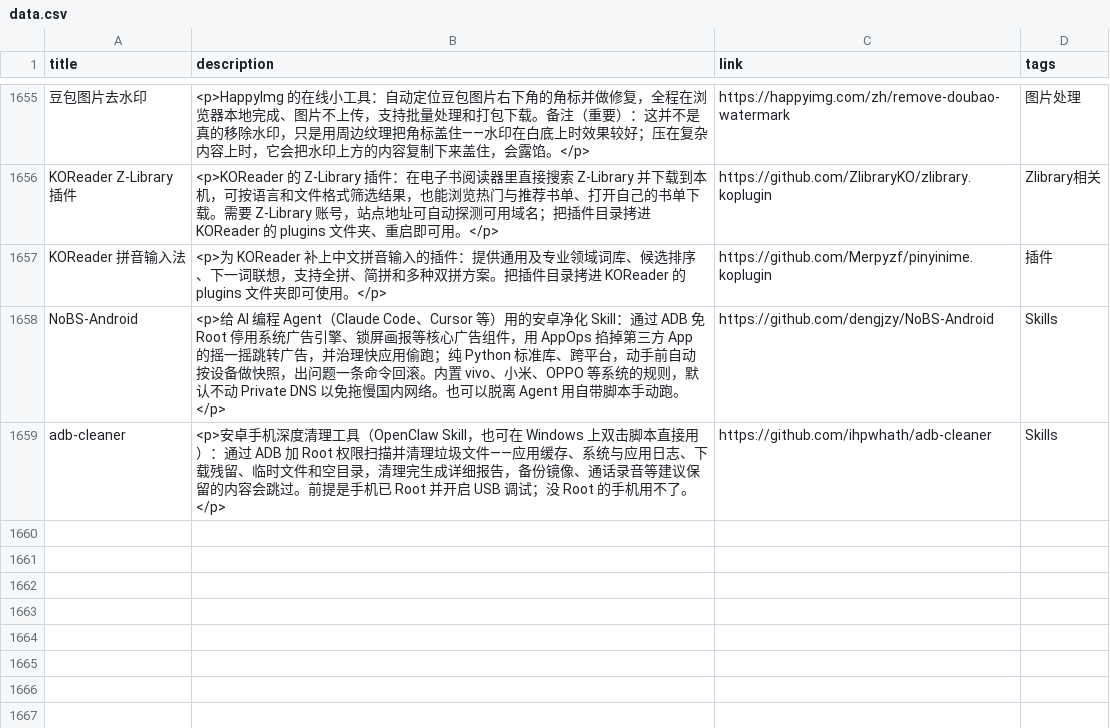
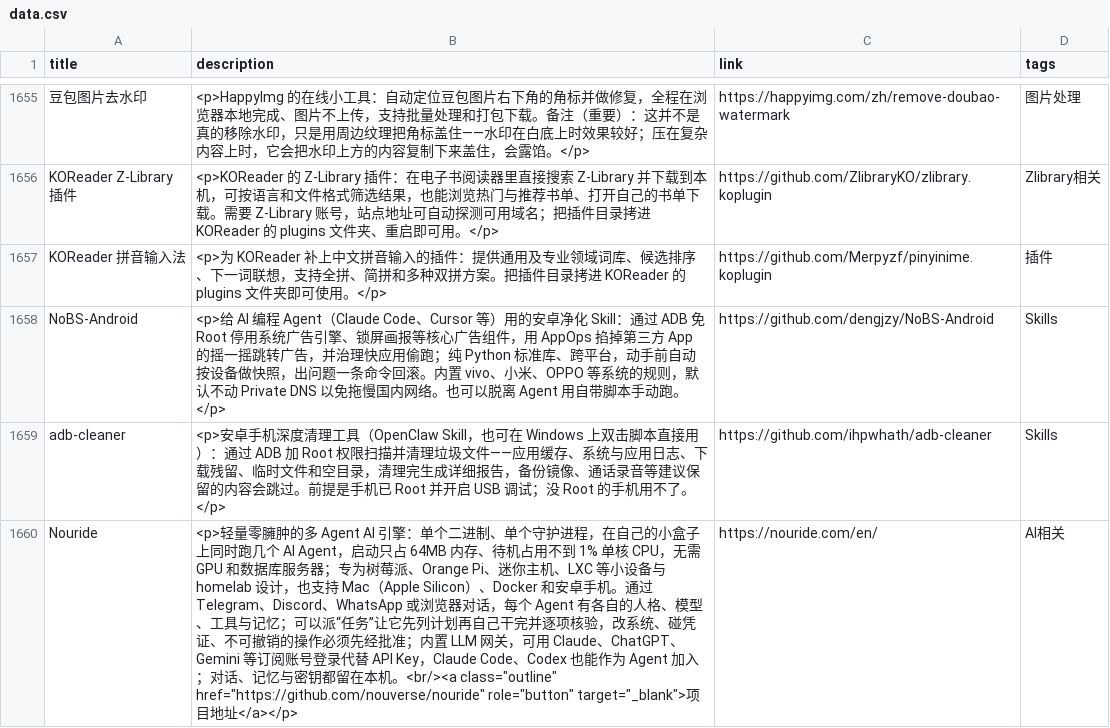
Before and after one commit to Mengmo03/sources, a CSV file: data/data.csv, drawn as a sheet; only a part is shown, gaps mark what is left out.

Commit message:
新增 Nouride（轻量多 Agent AI 引擎）

```diff
--- a/data/data.csv
+++ b/data/data.csv
@@ -1660 +1660,2 @@ NoBS-Android,<p>给 AI 编程 Agent（Claude Code、Cursor 等）用的安卓净
 adb-cleaner,<p>安卓手机深度清理工具（OpenClaw Skill，也可在 Windows 上双击脚本直接用）：通过 ADB 加 Root 权限扫描并清理垃圾文件——应用缓存、系统与应用日志、下载残留、临时文件和空目录，清理完生成详细报告，备份镜像、通话录音等建议保留的内容会跳过。前提是手机已 Root 并开启 USB 调试；没 Root 的手机用不了。</p>,https://github.com/ihpwhath/adb-cleaner,Skills
+Nouride,<p>轻量零臃肿的多 Agent AI 引擎：单个二进制、单个守护进程，在自己的小盒子上同时跑几个 AI Agent，启动只占 64MB 内存、待机占用不到 1% 单核 CPU，无需 GPU 和数据库服务器；专为树莓派、Orange Pi、迷你主机、LXC 等小设备与 homelab 设计，也支持 Mac（Apple Silicon）、Docker 和安卓手机。通过 Telegram、Discord、WhatsApp 或浏览器对话，每个 Agent 有各自的人格、模型、工具与记忆；可以派“任务”让它先列计划再自己干完并逐项核验，改系统、碰凭证、不可撤销的操作必须先经批准；内置 LLM 网关，可用 Claude、ChatGPT、Gemini 等订阅账号登录代替 API Key，Claude Code、Codex 也能作为 Agent 加入；对话、记忆与密钥都留在本机。<br/><a class="outline" href="https://github.com/nouverse/nouride" role="button" target="_blank">项目地址</a></p>,https://nouride.com/en/,AI相关
```
